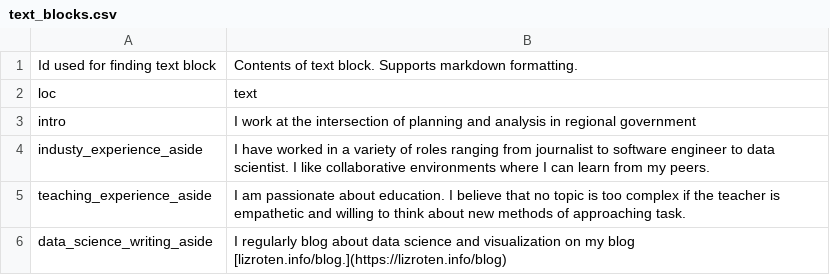
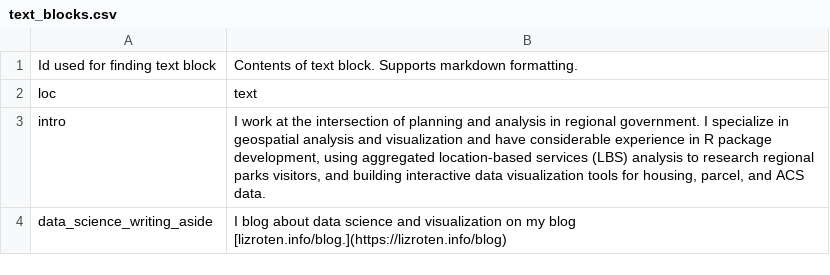
Before and after one commit to eroten/cv, a CSV file: data/text_blocks.csv, drawn as a sheet.

```diff
--- a/data/text_blocks.csv
+++ b/data/text_blocks.csv
@@ -2,5 +2,3 @@ Id used for finding text block,Contents of text block. Supports markdown formatt
 loc,text
-intro,I work at the intersection of planning and analysis in regional government
-industy_experience_aside,I have worked in a variety of roles ranging from journalist to software engineer to data scientist. I like collaborative environments where I can learn from my peers.
-teaching_experience_aside,I am passionate about education. I believe that no topic is too complex if the teacher is empathetic and willing to think about new methods of approaching task.
-data_science_writing_aside,I regularly blog about data science and visualization on my blog [lizroten.info/blog.](https://lizroten.info/blog)
+intro,"I work at the intersection of planning and analysis in regional government. I specialize in geospatial analysis and visualization and have considerable experience in R package development, using aggregated location-based services (LBS) analysis to research regional parks visitors, and building interactive data visualization tools for housing, parcel, and ACS data."
+data_science_writing_aside,I blog about data science and visualization on my blog [lizroten.info/blog.](https://lizroten.info/blog)
```
Also changed, not shown: data/entries.csv, 6 other files.
